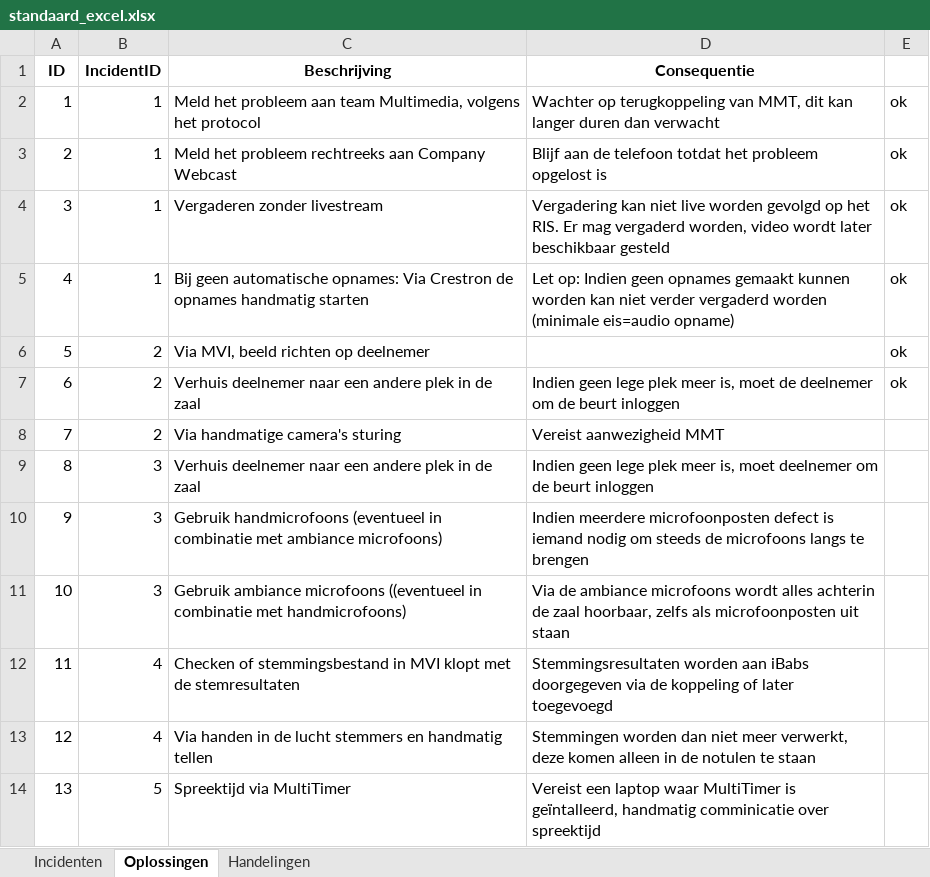
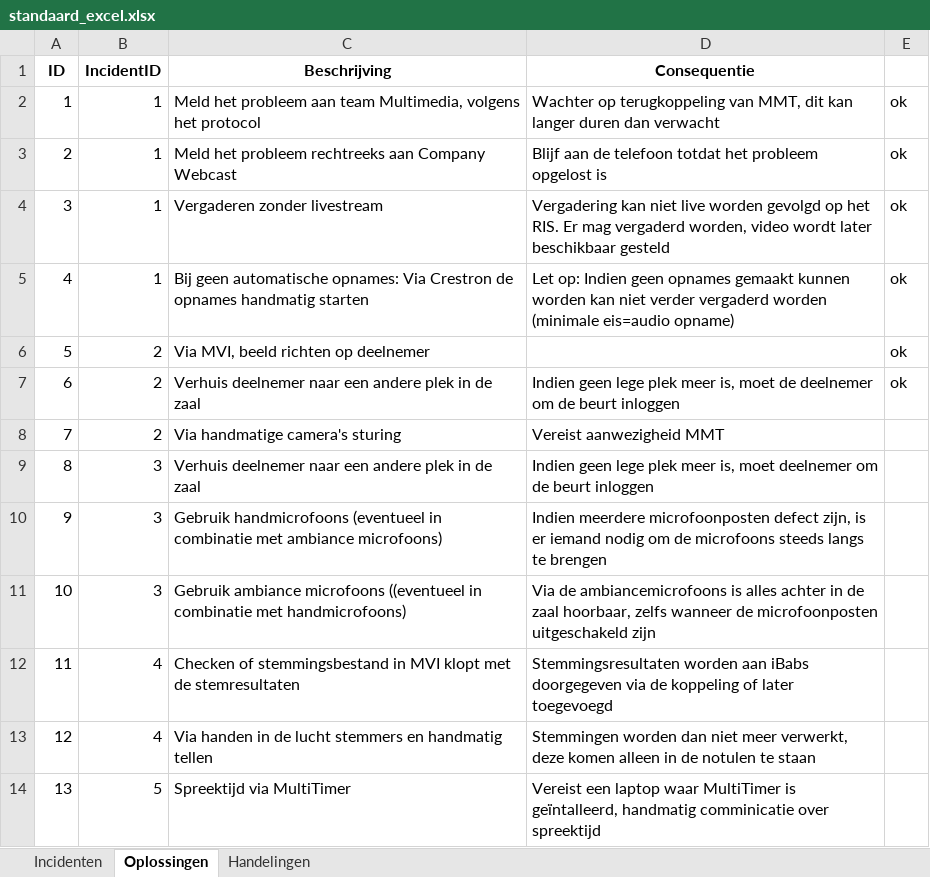
Before and after one commit to RosaAppAccount/AV-Incidenten-app, an Excel workbook: public/standaard_excel.xlsx, sheet Oplossingen, drawn as a sheet; values as stored, in another font and other column widths than the file's, no borders; the diff names each change by its address in the sheet, - before the commit and + after, or states it on an @@ line.

Commit message:
Add files via upload

```diff
--- a/public/standaard_excel.xlsx (sheet Oplossingen)
+++ b/public/standaard_excel.xlsx (sheet Oplossingen)
-D10 (Consequentie): …microfoonposten defect is iemand nodig om steeds de microfoons langs te…
+D10 (Consequentie): …microfoonposten defect zijn, is er iemand nodig om de microfoons steeds langs te…
-D11 (Consequentie): Via de ambiance microfoons wordt alles achterin de zaal hoorbaar, zelfs als microfoonposten uit staan
+D11 (Consequentie): Via de ambiancemicrofoons is alles achter in de zaal hoorbaar, zelfs wanneer de microfoonposten uitgeschakeld zijn
```
